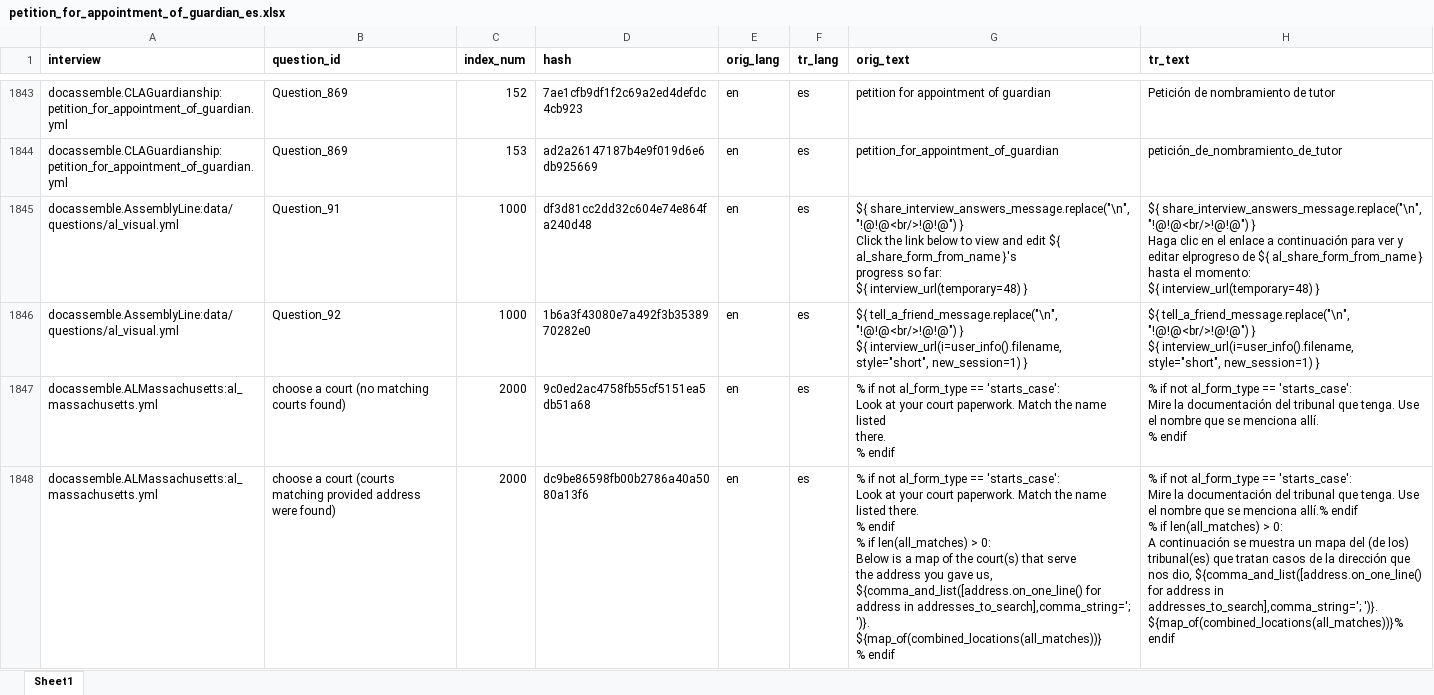
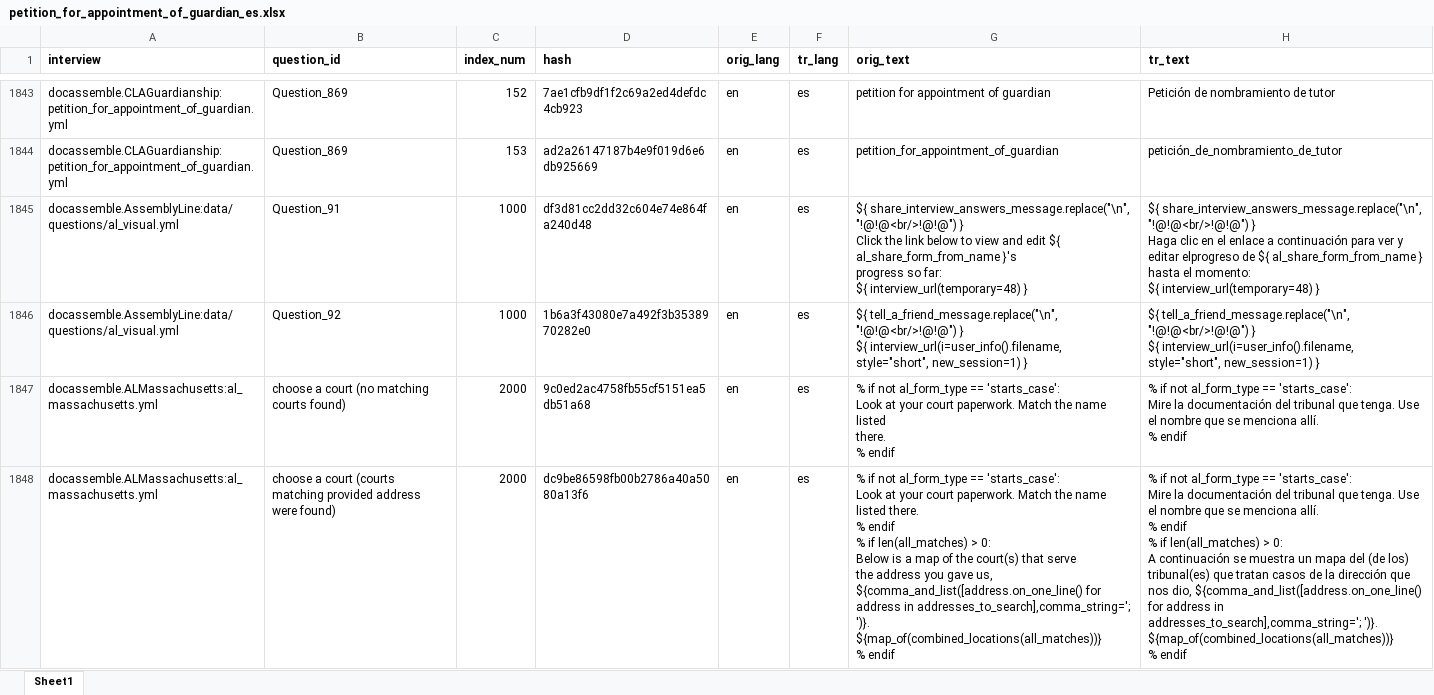
Before and after one commit to LemmaLegalConsulting/docassemble-CLAGuardianship, an Excel workbook: docassemble/CLAGuardianship/data/sources/petition_for_appointment_of_guardian_es.xlsx, sheet Sheet1, drawn as a sheet; only a part is shown, gaps mark what is left out; values as stored, in another font and other column widths than the file's, no borders; ↵ is a line break in a cell; the diff covers the shown part only; the diff names each change by its address in the sheet, - before the commit and + after, or states it on an @@ line.

```diff
--- a/docassemble/CLAGuardianship/data/sources/petition_for_appointment_of_guardian_es.xlsx (sheet Sheet1)
+++ b/docassemble/CLAGuardianship/data/sources/petition_for_appointment_of_guardian_es.xlsx (sheet Sheet1)
-H1848 (tr_text): …se menciona allí.% endif ↵ % if len(all_matches) > 0: ↵ A continuación se muestra un mapa del (de los) tribunal(es) que tratan casos de la dirección que nos dio, ${comma_and_list([address.on_one_line() for address in addresses_to_search],comma_string='; ')}. ↵ ${map_of(combined_locations(all_matches))}% endif
+H1848 (tr_text): …se menciona allí. ↵ % endif ↵ % if len(all_matches) > 0: ↵ A continuación se muestra un mapa del (de los) tribunal(es) que tratan casos de la dirección que nos dio, ${comma_and_list([address.on_one_line() for address in addresses_to_search],comma_string='; ')}. ↵ ${map_of(combined_locations(all_matches))} ↵ % endif
```
Also changed, not shown: 13 edited cells elsewhere in this sheet, docassemble/CLAGuardianship/data/sources/caregiver_authorization_affidavit_es.xlsx.
